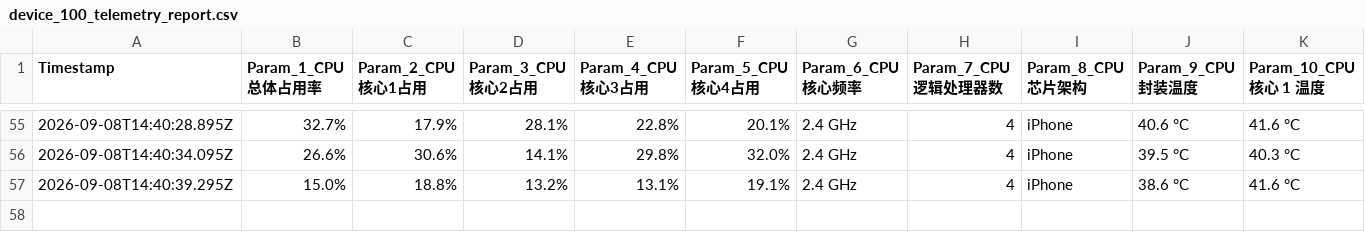
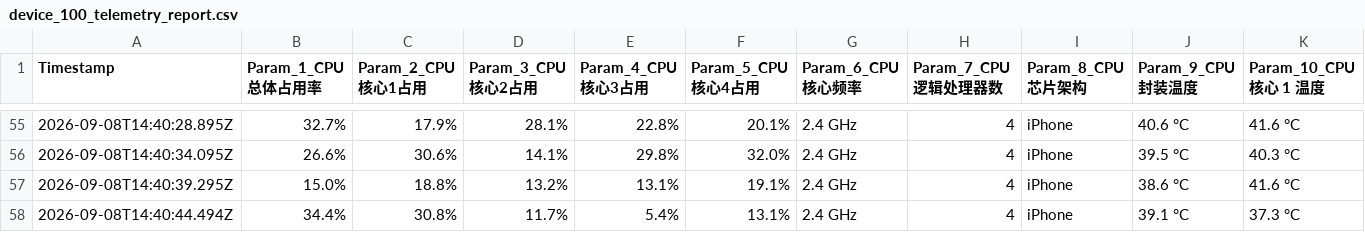
Before and after one commit to chantianseng/gps_location_name, a CSV file: device_100_telemetry_report.csv, drawn as a sheet; only a part is shown, gaps mark what is left out; rows hold the shown columns only; the diff names each change by its address in the sheet, - before the commit and + after, or states it on an @@ line.

Commit message:
10Hz Telemetry report update at 2026-09-08T14:40:44.494Z

```diff
--- a/device_100_telemetry_report.csv
+++ b/device_100_telemetry_report.csv
+row 58: 2026-09-08T14:40:44.494Z | 34.4% | 30.8% | 11.7% | 5.4% | 13.1% | 2.4 GHz | 4 | iPhone | 39.1 °C | 37.3 °C
```
